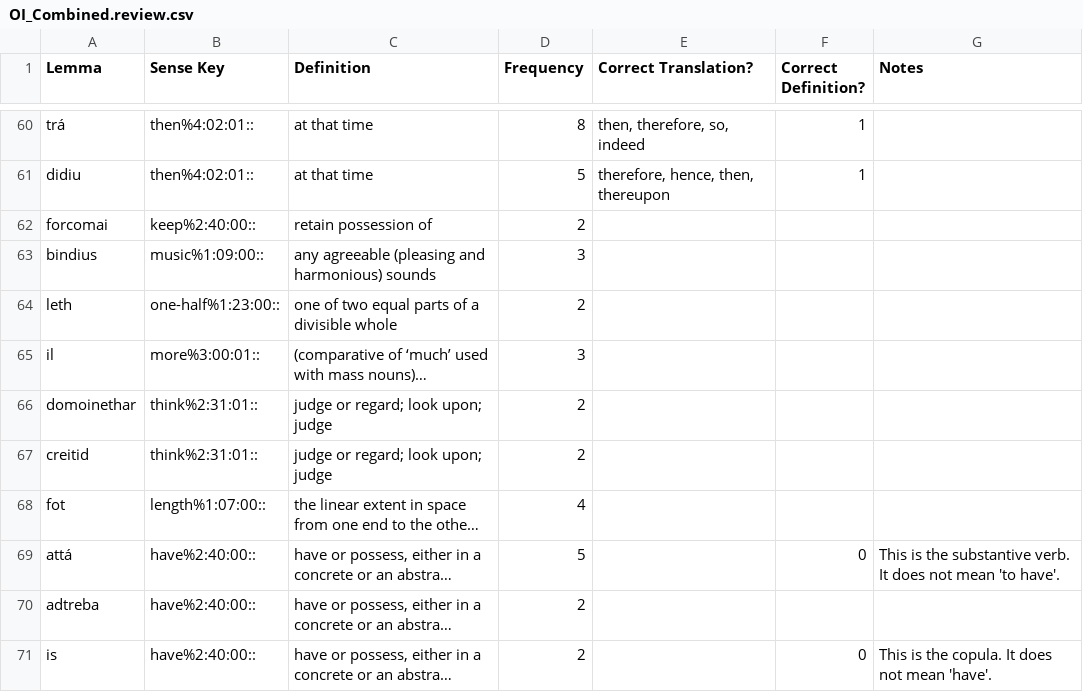
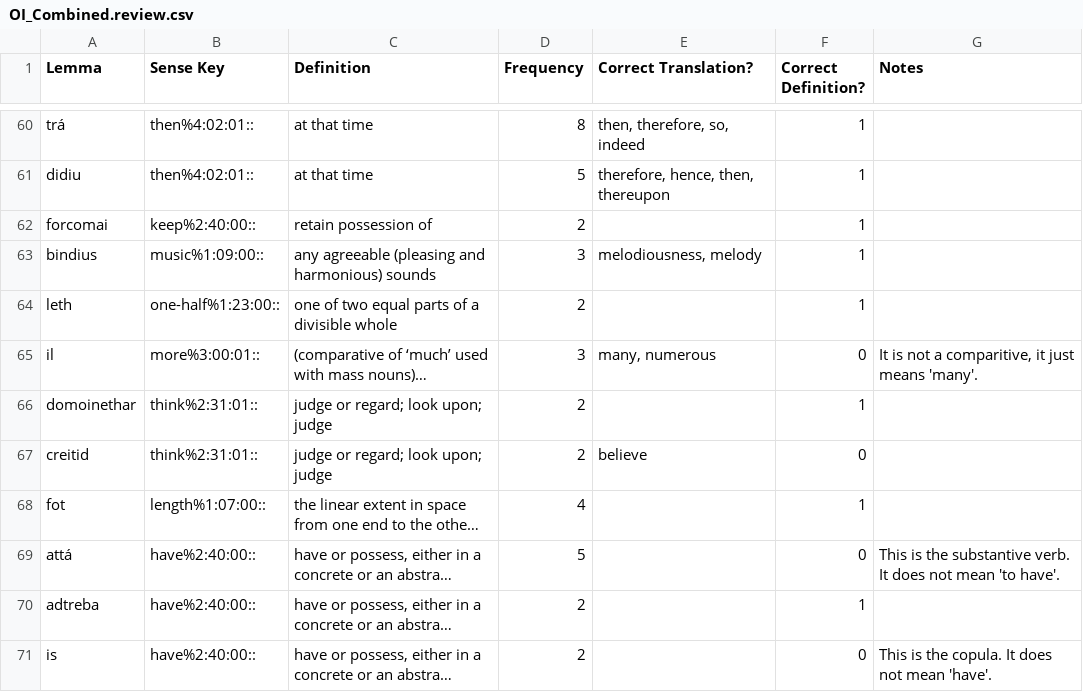
Before and after one commit to AdeDoyle/sga-wordnet, a CSV file: data/OI_Combined.review.csv, drawn as a sheet; only a part is shown, gaps mark what is left out; long unchanged cells end in …; the diff covers the shown part only; the diff names each change by its address in the sheet, - before the commit and + after, or states it on an @@ line.

Commit message:
Reviewed combined entries up to 79, plus many duplicates. Determined accuracy of definitions and provided commentary.

```diff
--- a/data/OI_Combined.review.csv
+++ b/data/OI_Combined.review.csv
-F62:F64 (Correct Definition?): (empty)
+F62:F64 (Correct Definition?): 1
-E63 (Correct Translation?): (empty)
+E63 (Correct Translation?): melodiousness, melody
-E65 (Correct Translation?): (empty)
+E65 (Correct Translation?): many, numerous
-F65 (Correct Definition?): (empty)
+F65 (Correct Definition?): 0
-G65 (Notes): (empty)
+G65 (Notes): It is not a comparitive, it just means 'many'.
-F66 (Correct Definition?): (empty)
+F66 (Correct Definition?): 1
-E67 (Correct Translation?): (empty)
+E67 (Correct Translation?): believe
-F67 (Correct Definition?): (empty)
+F67 (Correct Definition?): 0
-F68 (Correct Definition?): (empty)
+F68 (Correct Definition?): 1
-F70 (Correct Definition?): (empty)
+F70 (Correct Definition?): 1
```
Also changed, not shown: 144 edited cells elsewhere in this file.
